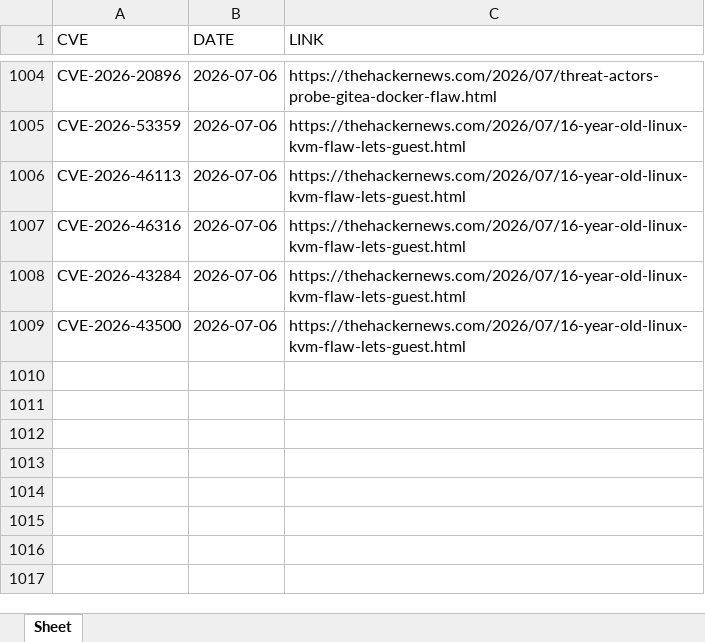
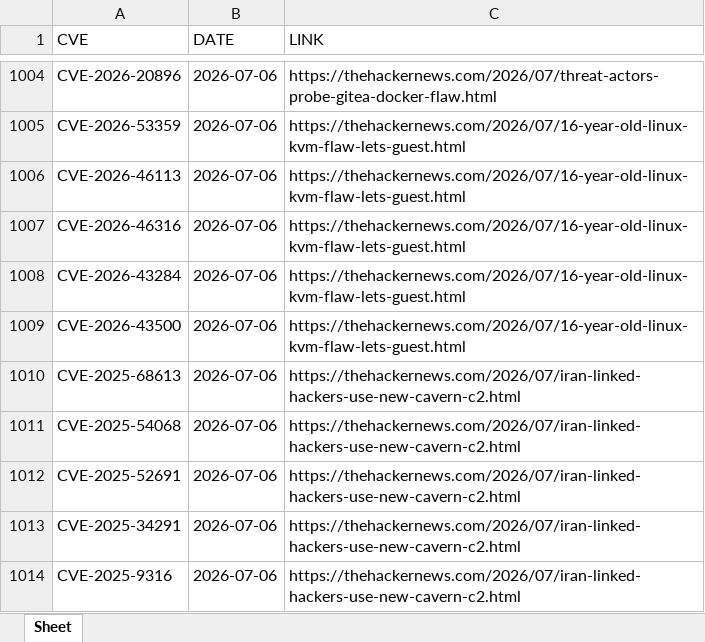
Before and after one commit to thanujbtech-lgtm/hackernews_cve, an Excel workbook: data.xlsx, sheet Sheet, drawn as a sheet; only a part is shown, gaps mark what is left out; values as stored, in another font and other column widths than the file's, no borders; the diff names each change by its address in the sheet, - before the commit and + after, or states it on an @@ line.

```diff
--- a/data.xlsx (sheet Sheet)
+++ b/data.xlsx (sheet Sheet)
+row 1010: CVE-2025-68613 | 2026-07-06 | https://thehackernews.com/2026/07/iran-linked-hackers-use-new-cavern-c2.html
+row 1011: CVE-2025-54068 | 2026-07-06 | https://thehackernews.com/2026/07/iran-linked-hackers-use-new-cavern-c2.html
+row 1012: CVE-2025-52691 | 2026-07-06 | https://thehackernews.com/2026/07/iran-linked-hackers-use-new-cavern-c2.html
+row 1013: CVE-2025-34291 | 2026-07-06 | https://thehackernews.com/2026/07/iran-linked-hackers-use-new-cavern-c2.html
+row 1014: CVE-2025-9316 | 2026-07-06 | https://thehackernews.com/2026/07/iran-linked-hackers-use-new-cavern-c2.html
```
